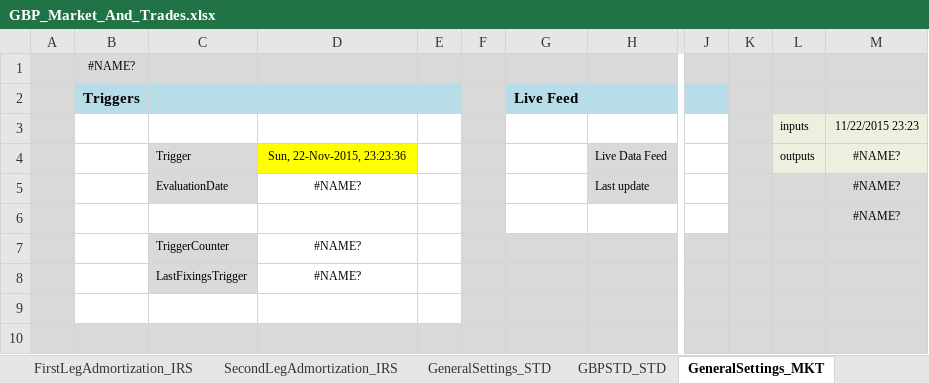
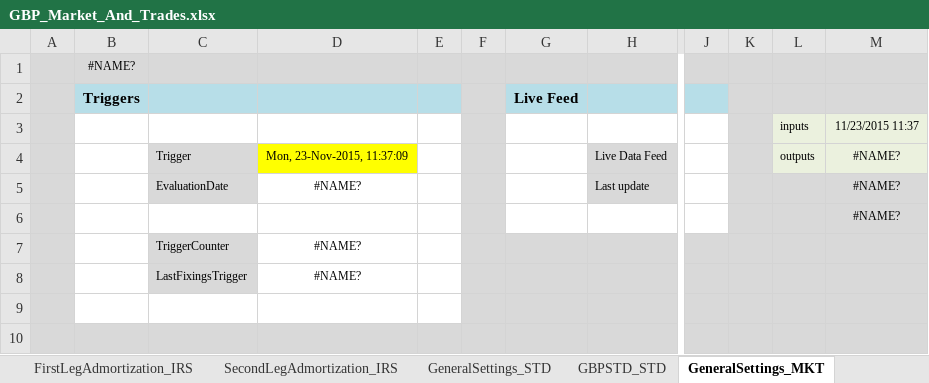
Before and after one commit to eehlers/QuantLibXL, an Excel workbook: Workbooks/BermudanSwaptions/xlsx/GBP_Market_And_Trades.xlsx, sheet GeneralSettings_MKT, drawn as a sheet; only a part is shown, gaps mark what is left out; values as stored, in another font and other column widths than the file's, no borders; conditional formats not drawn; the diff names each change by its address in the sheet, - before the commit and + after, or states it on an @@ line.

```diff
--- a/Workbooks/BermudanSwaptions/xlsx/GBP_Market_And_Trades.xlsx (sheet GeneralSettings_MKT)
+++ b/Workbooks/BermudanSwaptions/xlsx/GBP_Market_And_Trades.xlsx (sheet GeneralSettings_MKT)
-M3: 11/22/2015 23:23
+M3: 11/23/2015 11:37
-D4: Sun, 22-Nov-2015, 23:23:36
+D4: Mon, 23-Nov-2015, 11:37:09
```
Also changed, not shown: sheet Pricing_IRS, sheet FuturesHWConvAdj_MKT, sheet IMMFra6M _MKT, sheet Deposits_MKT, sheet SwapsIMMDated_MKT, sheet IMMFra_MKT, 13 more sheets, formulas that keep their value.
